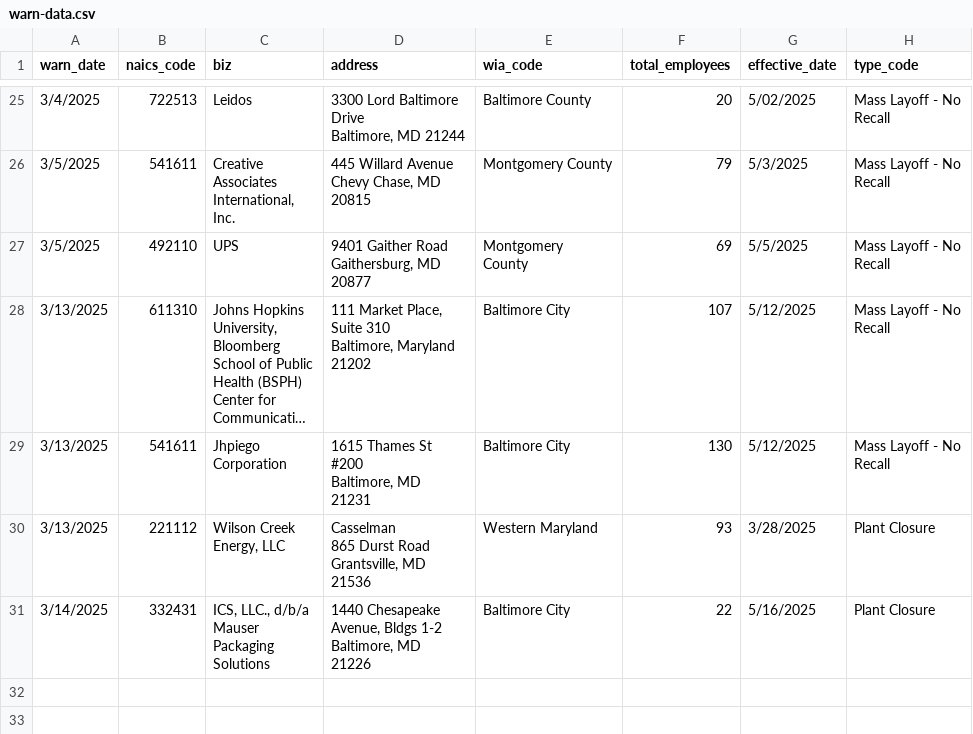
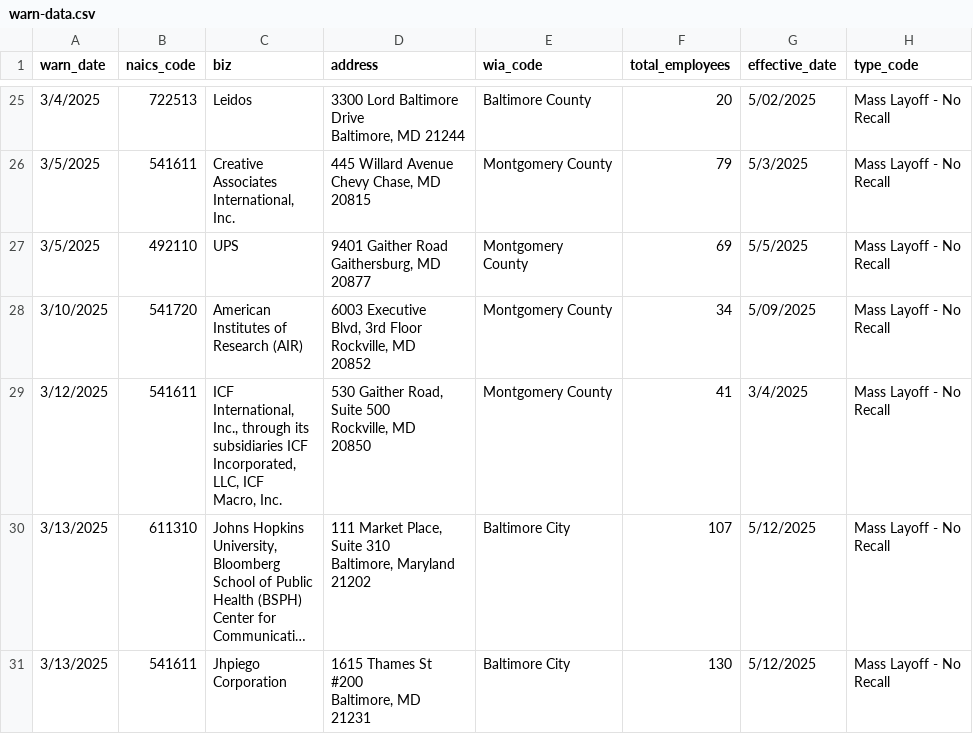
Before and after one commit to llflannery/my-first-github-scraper, a CSV file: warn-data.csv, drawn as a sheet; only a part is shown, gaps mark what is left out; the shorter side is filled out with more unchanged rows; long unchanged cells end in …; ↵ is a line break in a cell; the diff names each change by its address in the sheet, - before the commit and + after, or states it on an @@ line.

```diff
--- a/warn-data.csv
+++ b/warn-data.csv
+row 28: 3/10/2025 | 541720 | American ↵ Institutes of ↵ Research (AIR) | 6003 Executive ↵ Blvd, 3rd Floor ↵ Rockville, MD ↵ 20852 | Montgomery County | 34 | 5/09/2025 | Mass Layoff - No ↵ Recall
+row 29: 3/12/2025 | 541611 | ICF ↵ International, ↵ Inc., through its ↵ subsidiaries ICF ↵ Incorporated, ↵ LLC, ICF ↵ Macro, Inc. | 530 Gaither Road, ↵ Suite 500 ↵ Rockville, MD ↵ 20850 | Montgomery County | 41 | 3/4/2025 | Mass Layoff - No ↵ Recall
```
Also changed, not shown: 1 other file.
